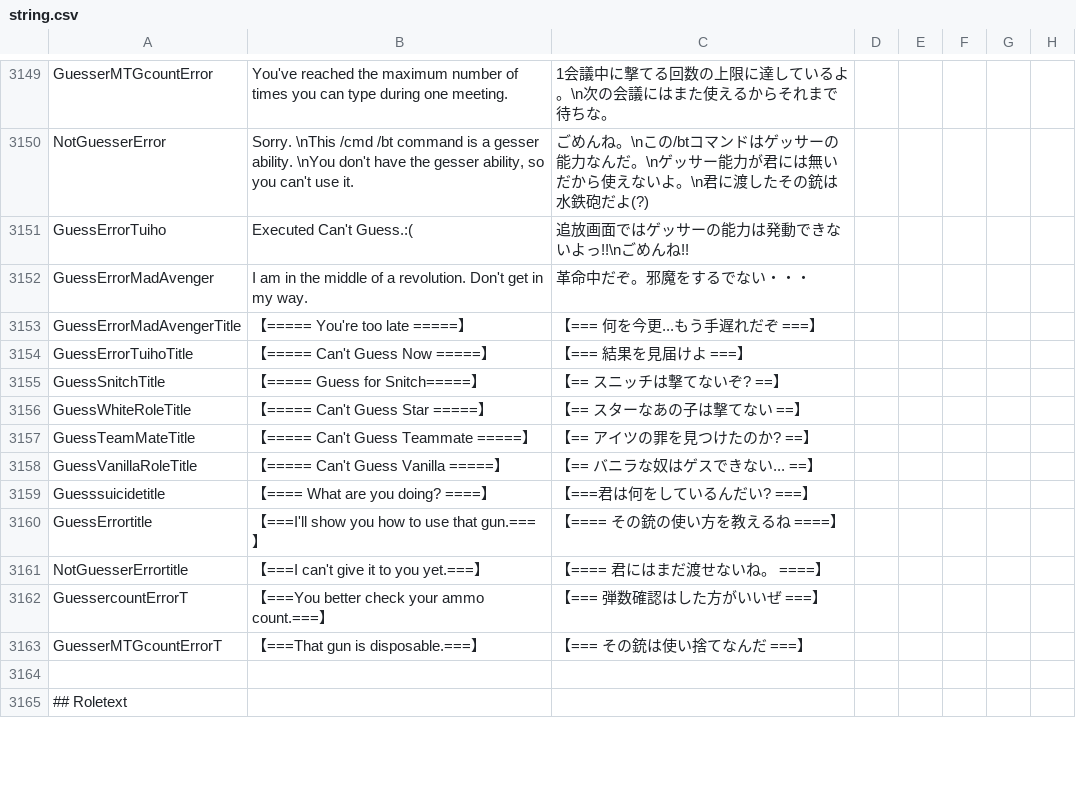
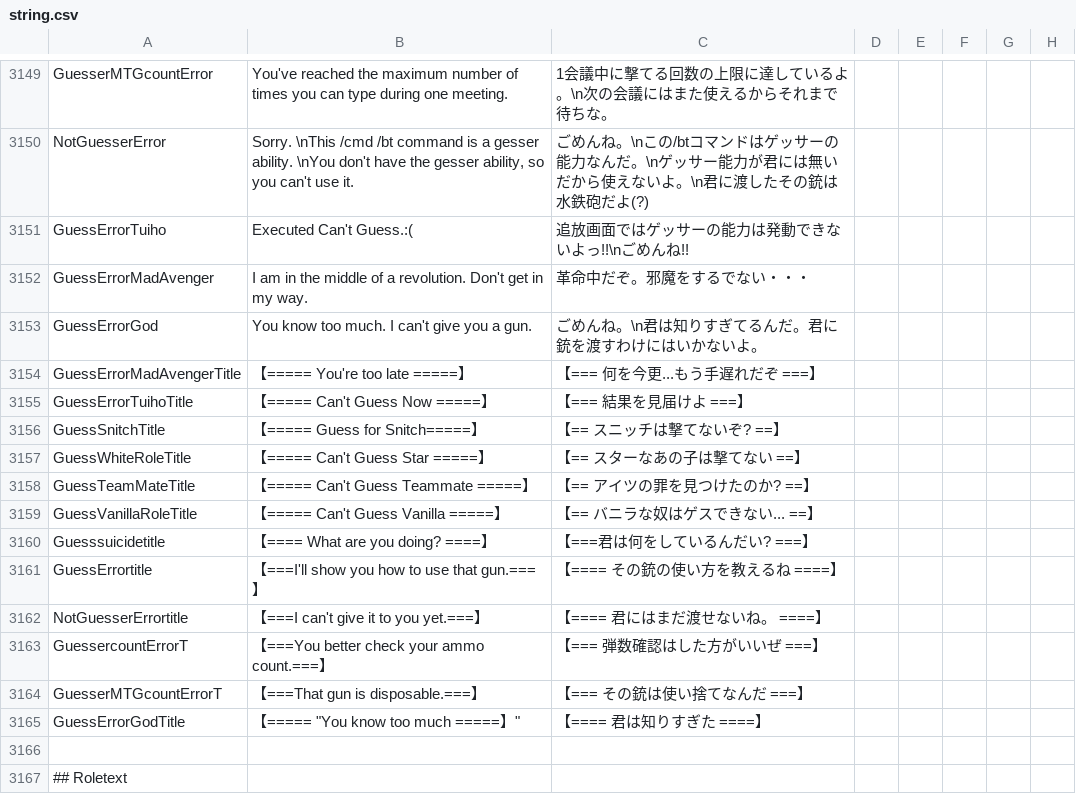
Before and after one commit to satokazoku/TownOfHost-Pko, a CSV file: Resources/string.csv, drawn as a sheet; only a part is shown, gaps mark what is left out.

```diff
--- a/Resources/string.csv
+++ b/Resources/string.csv
@@ -3153,2 +3153,3 @@
 "GuessErrorMadAvenger","I am in the middle of a revolution. Don't get in my way.","革命中だぞ。邪魔をするでない・・・"
+"GuessErrorGod","You know too much. I can't give you a gun.","ごめんね。\n君は知りすぎてるんだ。君に銃を渡すわけにはいかないよ。"
 "GuessErrorMadAvengerTitle","【===== You're too late =====】","【=== 何を今更...もう手遅れだぞ ===】"
@@ -3164,2 +3165,3 @@
 "GuesserMTGcountErrorT","【===That gun is disposable.===】","【=== その銃は使い捨てなんだ ===】"
+"GuessErrorGodTitle",【===== "You know too much =====】","【==== 君は知りすぎた ====】"
 
```
Also changed, not shown: 15 other files.
